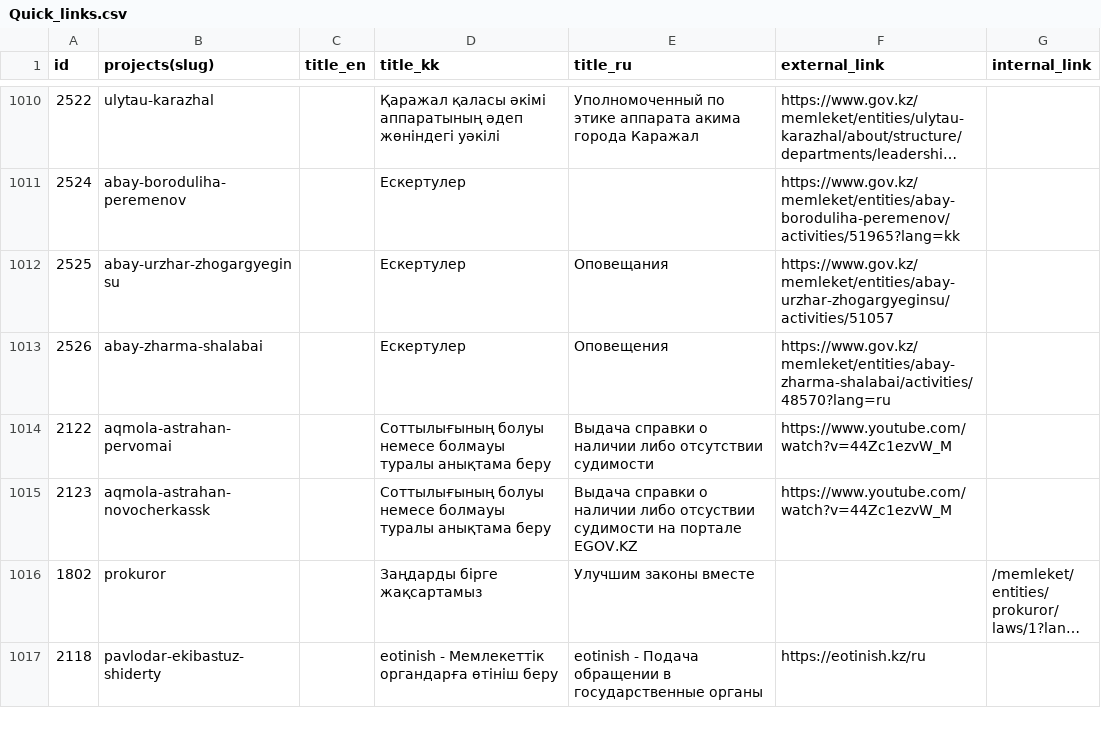
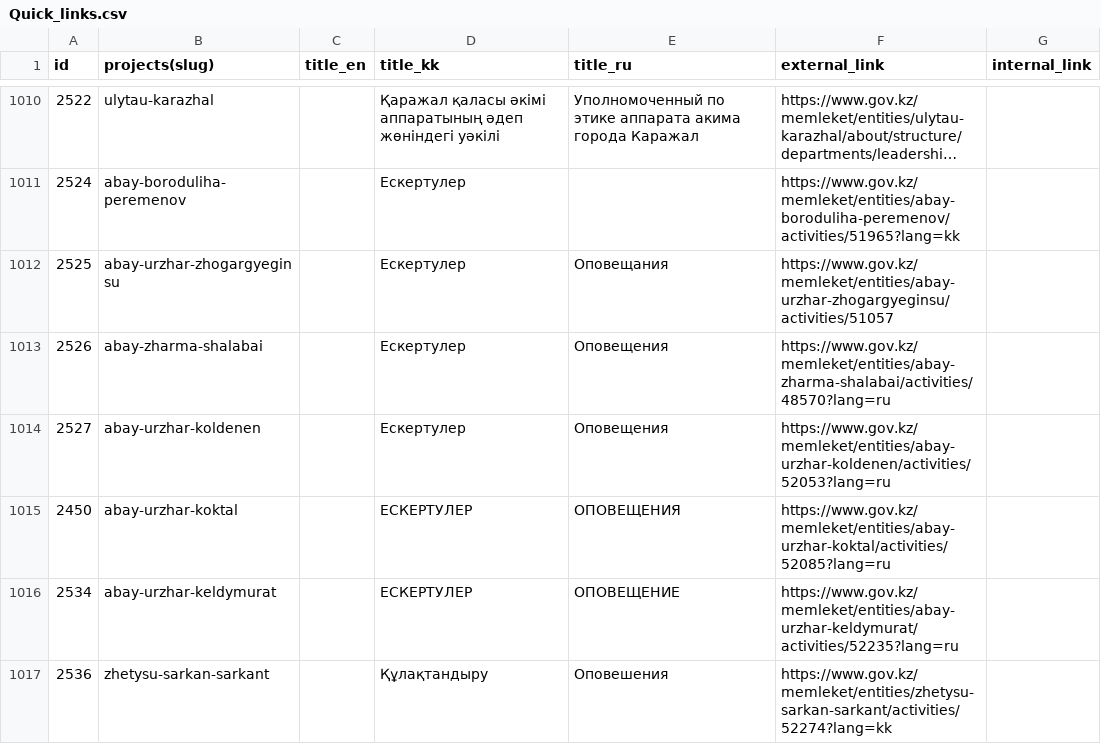
Before and after one commit to Kultay/gov.kz-parser, a CSV file: Quick_links.csv, drawn as a sheet; only a part is shown, gaps mark what is left out; the shorter side is filled out with more unchanged rows; long unchanged cells end in …; the diff covers the shown part only; the diff names each change by its address in the sheet, - before the commit and + after, or states it on an @@ line.

```diff
--- a/Quick_links.csv
+++ b/Quick_links.csv
+row 1014: 2527 | abay-urzhar-koldenen |  | Ескертулер | Оповещения | https://www.gov.kz/memleket/entities/abay-urzhar-koldenen/activities/52053?lang=ru
+row 1015: 2450 | abay-urzhar-koktal |  | ЕСКЕРТУЛЕР | ОПОВЕЩЕНИЯ | https://www.gov.kz/memleket/entities/abay-urzhar-koktal/activities/52085?lang=ru
+row 1016: 2534 | abay-urzhar-keldymurat |  | ECКЕРТУЛЕР | ОПОВЕЩЕНИЕ | https://www.gov.kz/memleket/entities/abay-urzhar-keldymurat/activities/52235?lang=ru
+row 1017: 2536 | zhetysu-sarkan-sarkant |  | Құлақтандыру | Оповешения | https://www.gov.kz/memleket/entities/zhetysu-sarkan-sarkant/activities/52274?lang=kk
```
Also changed, not shown: 7 added rows and 8 edited cells elsewhere in this file, 3 other files.
